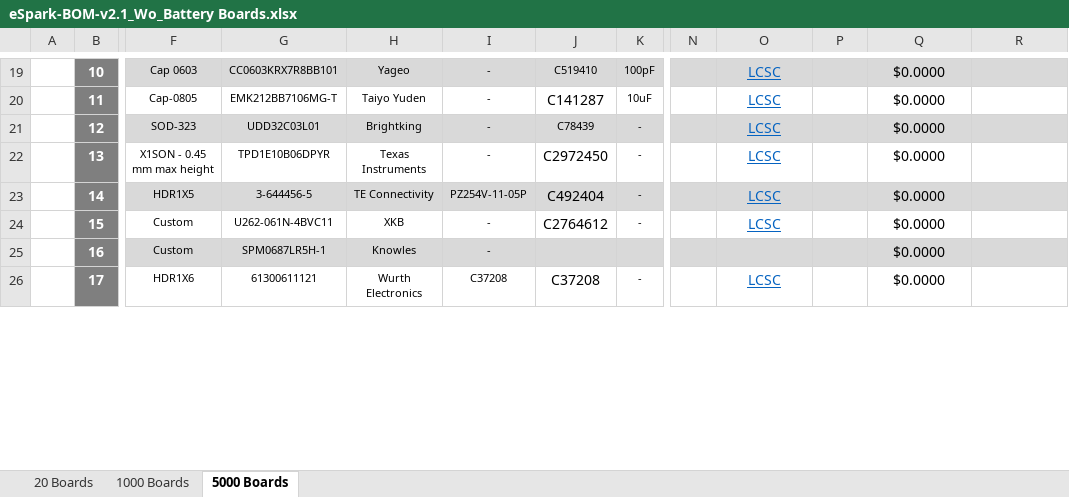
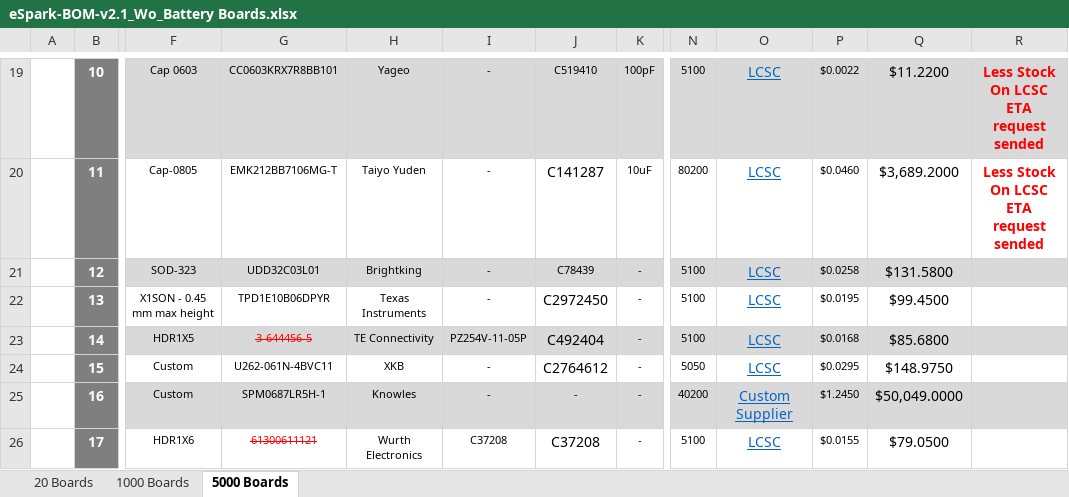
Before and after one commit to eSpark-Consulting-Group/melih-soundsensor, an Excel workbook: Deliverables/BOM/eSpark-BOM-v2.1_Wo_Battery Boards.xlsx, sheet 5000 Boards, drawn as a sheet; only a part is shown, gaps mark what is left out; values as stored, in another font and other column widths than the file's, no borders; charts and pictures and conditional formats not drawn; the diff covers the shown part only; the diff names each change by its address in the sheet, - before the commit and + after, or states it on an @@ line.

```diff
--- a/Deliverables/BOM/eSpark-BOM-v2.1_Wo_Battery Boards.xlsx (sheet 5000 Boards)
+++ b/Deliverables/BOM/eSpark-BOM-v2.1_Wo_Battery Boards.xlsx (sheet 5000 Boards)
-N19: (empty)
+N19: 5100
-P19: (empty)
+P19: $0.0022
-Q19: $0.0000
+Q19: $11.2200
-R19:R20: (empty)
+R19:R20: Less Stock On LCSC ETA request sended
-N20: (empty)
+N20: 80200
-P20: (empty)
+P20: $0.0460
-Q20: $0.0000
+Q20: $3,689.2000
-N21:N23: (empty)
+N21:N23: 5100
-P21: (empty)
+P21: $0.0258
-Q21: $0.0000
+Q21: $131.5800
-P22: (empty)
+P22: $0.0195
-Q22: $0.0000
+Q22: $99.4500
@@ G23 strikethrough: off → on, text colour: black → #FF0000 @@
-P23: (empty)
+P23: $0.0168
-Q23: $0.0000
+Q23: $85.6800
-N24: (empty)
+N24: 5050
-P24: (empty)
+P24: $0.0295
-Q24: $0.0000
+Q24: $148.9750
-J25: (empty)
+J25: -
-K25: (empty)
+K25: -
-N25: (empty)
+N25: 40200
-O25: (empty)
+O25: Custom Supplier
-P25: (empty)
+P25: $1.2450
-Q25: $0.0000
+Q25: $50,049.0000
@@ G26 strikethrough: off → on, text colour: black → #FF0000 @@
-N26: (empty)
+N26: 5100
-P26: (empty)
+P26: $0.0155
-Q26: $0.0000
+Q26: $79.0500
```
Also changed, not shown: 2 added rows, 80 edited cells and cell formats elsewhere in this sheet, sheet 1000 Boards, sheet 20 Boards.
